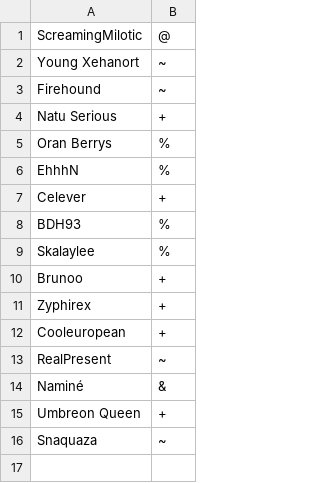
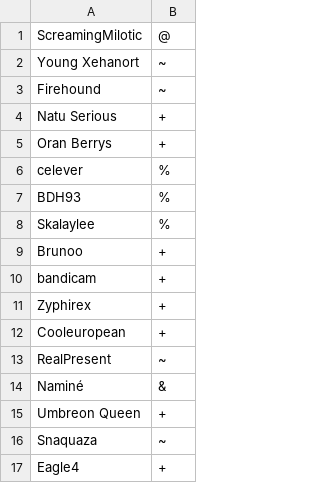
Before and after one commit to Zyphirex/Test, a CSV file: config/usergroups.csv, drawn as a sheet.

```diff
--- a/config/usergroups.csv
+++ b/config/usergroups.csv
@@ -4,5 +4,4 @@ Firehound,~
 Natu Serious,+
-Oran Berrys,%
-EhhhN,%
-Celever,+
+Oran Berrys,+
+celever,%
 BDH93,%
@@ -10,2 +9,3 @@ Skalaylee,%
 Brunoo,+
+bandicam,+
 Zyphirex,+
@@ -16 +16,2 @@ Umbreon Queen,+
 Snaquaza,~
+Eagle4,+
```
Also changed, not shown: 3 other files.
